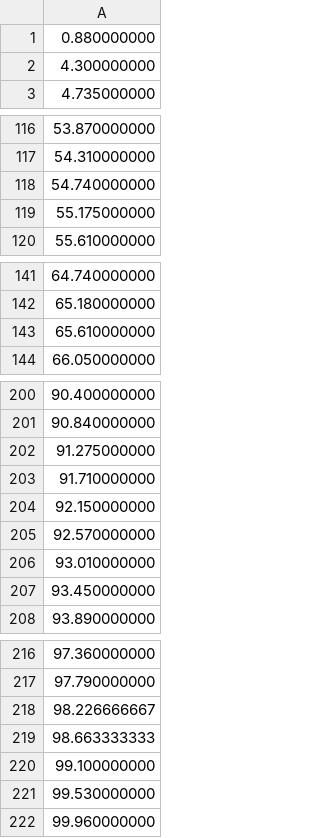
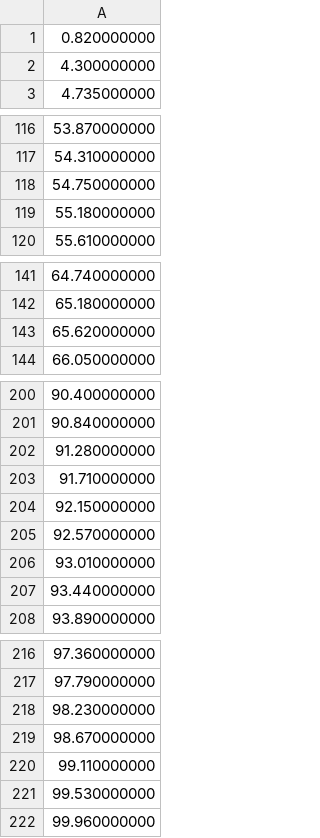
Before and after one commit to c0bra/roblox-game, a CSV file: audio/Heavens_Edge/stems/drum_beats.csv, drawn as a sheet; only a part is shown, gaps mark what is left out; the diff covers the shown part only.

```diff
--- a/audio/Heavens_Edge/stems/drum_beats.csv
+++ b/audio/Heavens_Edge/stems/drum_beats.csv
@@ -1,2 +1,2 @@
-0.880000000
+0.820000000
 4.300000000
@@ -117,4 +117,4 @@
 54.310000000
-54.740000000
-55.175000000
+54.750000000
+55.180000000
 55.610000000
@@ -142,3 +142,3 @@
 65.180000000
-65.610000000
+65.620000000
 66.050000000
@@ -201,3 +201,3 @@
 90.840000000
-91.275000000
+91.280000000
 91.710000000
@@ -206,3 +206,3 @@
 93.010000000
-93.450000000
+93.440000000
 93.890000000
@@ -217,5 +217,5 @@
 97.790000000
-98.226666667
-98.663333333
-99.100000000
+98.230000000
+98.670000000
+99.110000000
 99.530000000
```
Also changed, not shown: 3 edited cells elsewhere in this file, audio/Heavens_Edge/stems/vocal_lanes.csv, 2 other files.
